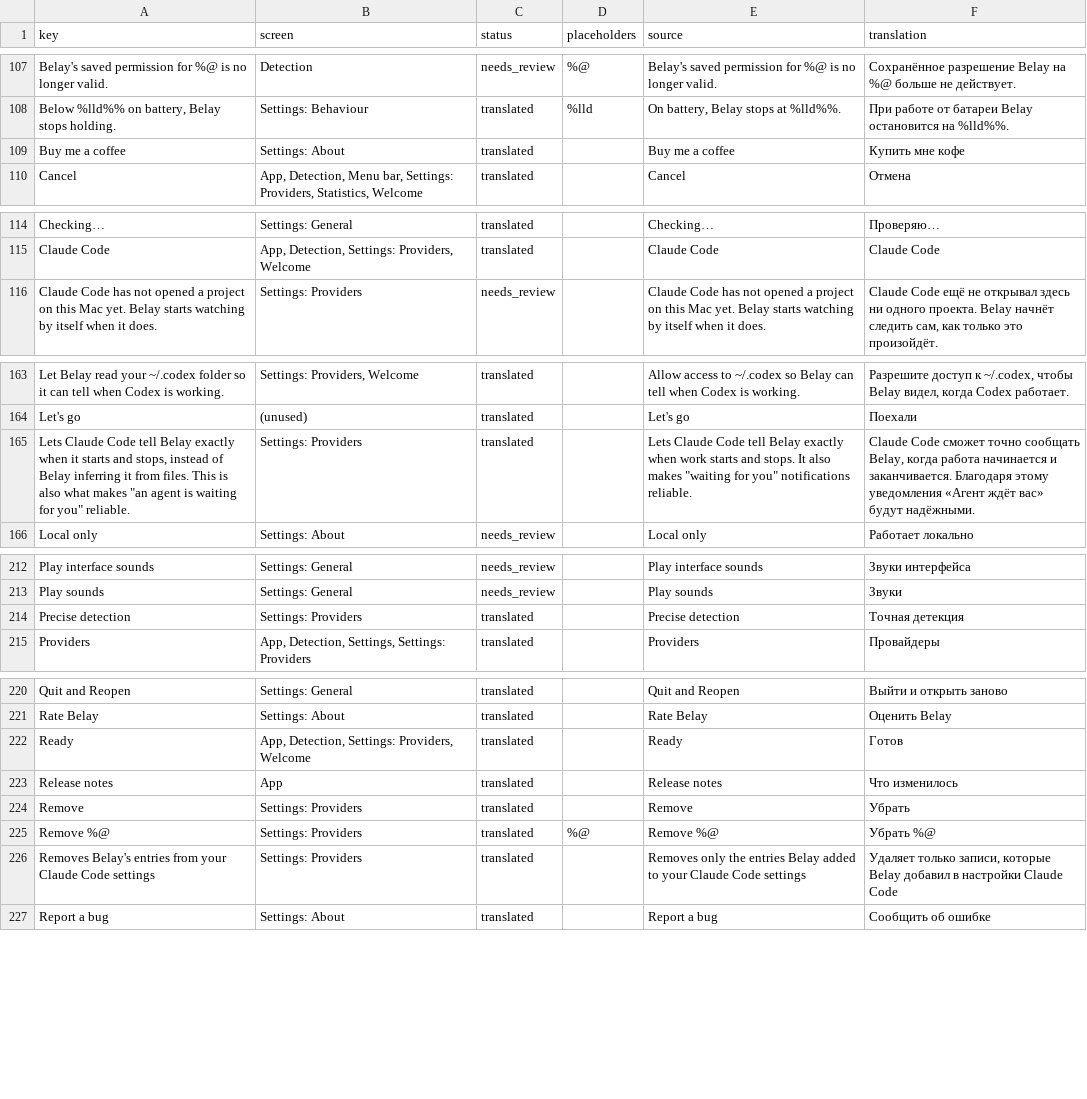
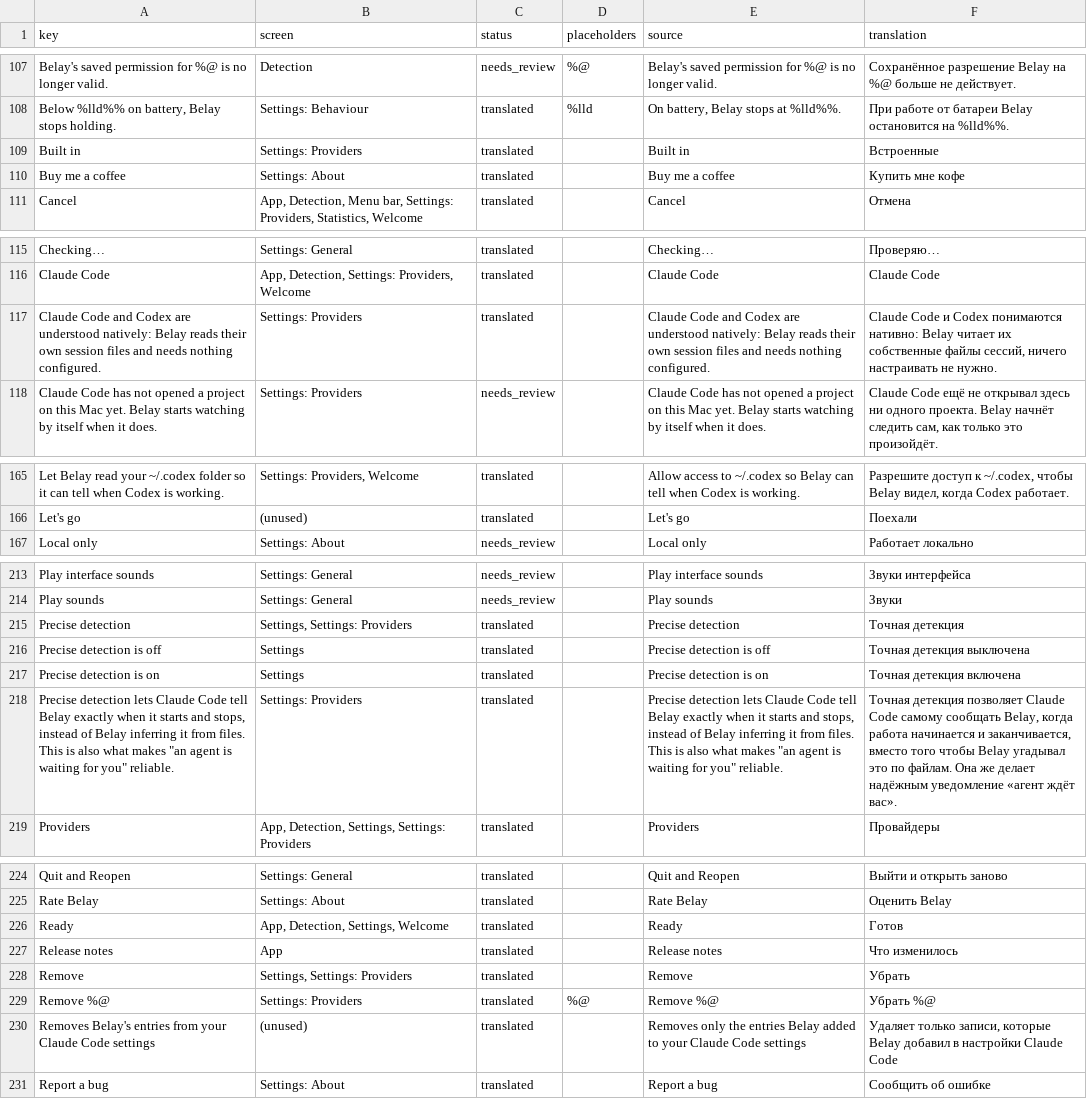
Before and after one commit to PerfectoWeb/Belay, a CSV file: Localization/ru.csv, drawn as a sheet; only a part is shown, gaps mark what is left out; removed rows and columns are numbered as before the commit, all else as after; the diff covers the shown part only; the diff names each change by its address in the sheet, - before the commit and + after, or states it on an @@ line.

Commit message:
Built-in agents as tiles in Providers

```diff
--- a/Localization/ru.csv
+++ b/Localization/ru.csv
+row 109: Built in | Settings: Providers | translated |  | Built in | Встроенные
+row 117: Claude Code and Codex are understood natively: Belay reads their own session files and needs nothing configured. | Settings: Providers | translated |  | Claude Code and Codex are understood natively: Belay reads their own session files and needs nothing configured. | Claude Code и Codex понимаются нативно: Belay читает их собственные файлы сессий, ничего настраивать не нужно.
-row 165: Lets Claude Code tell Belay exactly when it starts and stops, instead of Belay inferring it from files. This is also what makes "an agent is waiting for you" reliable. | Settings: Providers | translated |  | Lets Claude Code tell Belay exactly when work starts and stops. It also makes "waiting for you" notifications reliable. | Claude Code сможет точно сообщать Belay, когда работа начинается и заканчивается. Благодаря этому уведомления «Агент ждёт вас» будут надёжными.
-B215 (screen): Settings: Providers
+B215 (screen): Settings, Settings: Providers
+row 216: Precise detection is off | Settings | translated |  | Precise detection is off | Точная детекция выключена
+row 217: Precise detection is on | Settings | translated |  | Precise detection is on | Точная детекция включена
+row 218: Precise detection lets Claude Code tell Belay exactly when it starts and stops, instead of Belay inferring it from files. This is also what makes "an agent is waiting for you" reliable. | Settings: Providers | translated |  | Precise detection lets Claude Code tell Belay exactly when it starts and stops, instead of Belay inferring it from files. This is also what makes "an agent is waiting for you" reliable. | Точная детекция позволяет Claude Code самому сообщать Belay, когда работа начинается и заканчивается, вместо того чтобы Belay угадывал это по файлам. Она же делает надёжным уведомление «агент ждёт вас».
-B226 (screen): App, Detection, Settings: Providers, Welcome
+B226 (screen): App, Detection, Settings, Welcome
-B228 (screen): Settings: Providers
+B228 (screen): Settings, Settings: Providers
-B230 (screen): Settings: Providers
+B230 (screen): (unused)
```
Also changed, not shown: 4 edited cells elsewhere in this file, Localization/de.csv, Localization/en.csv, 8 other files.
